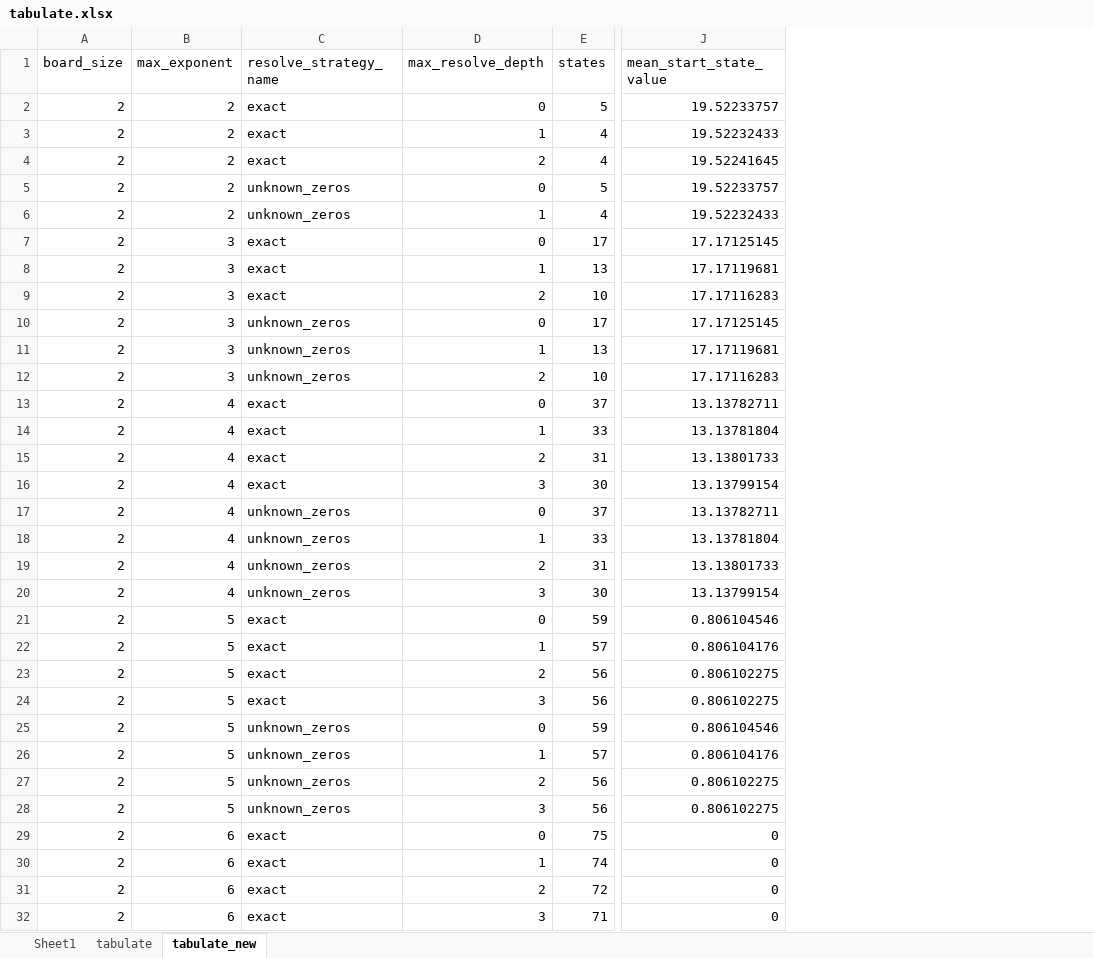
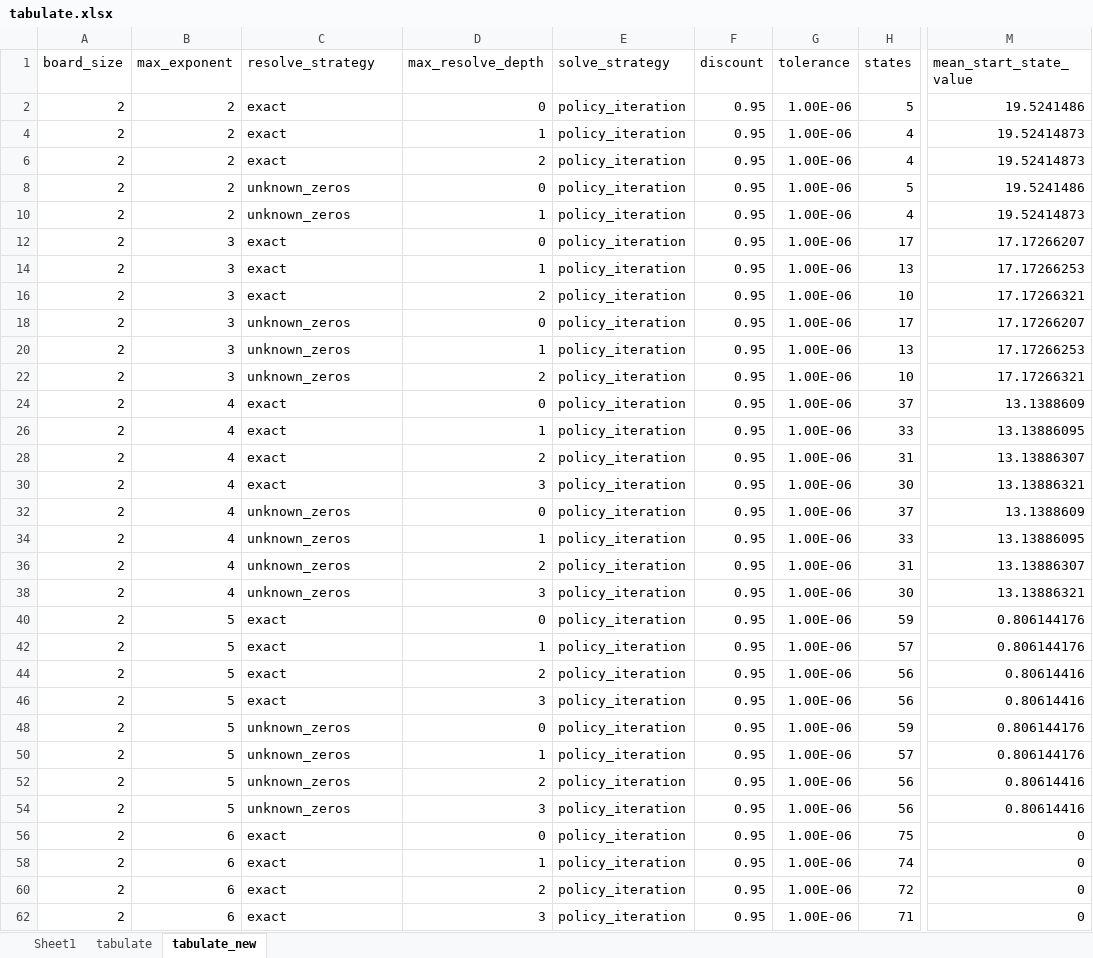
Before and after one commit to jdleesmiller/twenty48, an Excel workbook: data/tabulate.xlsx, sheet tabulate_new, drawn as a sheet; only a part is shown, gaps mark what is left out; values as stored, in another font and other column widths than the file's, no borders; addresses are those after the commit; the diff covers the shown part only; the diff names each change by its address in the sheet, - before the commit and + after, or states it on an @@ line.

```diff
--- a/data/tabulate.xlsx (sheet tabulate_new)
+++ b/data/tabulate.xlsx (sheet tabulate_new)
+column E (solve_strategy), rows 2-62: all policy_iteration
+column F (discount), rows 2-62: all 0.95
+column G (tolerance), rows 2-62: all 1.00E-06
-C1: resolve_strategy_name
+C1: resolve_strategy
-M2 (mean_start_state_value): 19.52233757
+M2 (mean_start_state_value): 19.5241486
-M4 (mean_start_state_value): 19.52232433
+M4 (mean_start_state_value): 19.52414873
-M6 (mean_start_state_value): 19.52241645
+M6 (mean_start_state_value): 19.52414873
-M8 (mean_start_state_value): 19.52233757
+M8 (mean_start_state_value): 19.5241486
-M10 (mean_start_state_value): 19.52232433
+M10 (mean_start_state_value): 19.52414873
-M12 (mean_start_state_value): 17.17125145
+M12 (mean_start_state_value): 17.17266207
-M14 (mean_start_state_value): 17.17119681
+M14 (mean_start_state_value): 17.17266253
-M16 (mean_start_state_value): 17.17116283
+M16 (mean_start_state_value): 17.17266321
-M18 (mean_start_state_value): 17.17125145
+M18 (mean_start_state_value): 17.17266207
-M20 (mean_start_state_value): 17.17119681
+M20 (mean_start_state_value): 17.17266253
-M22 (mean_start_state_value): 17.17116283
+M22 (mean_start_state_value): 17.17266321
-M24 (mean_start_state_value): 13.13782711
+M24 (mean_start_state_value): 13.1388609
-M26 (mean_start_state_value): 13.13781804
+M26 (mean_start_state_value): 13.13886095
-M28 (mean_start_state_value): 13.13801733
+M28 (mean_start_state_value): 13.13886307
-M30 (mean_start_state_value): 13.13799154
+M30 (mean_start_state_value): 13.13886321
-M32 (mean_start_state_value): 13.13782711
+M32 (mean_start_state_value): 13.1388609
-M34 (mean_start_state_value): 13.13781804
+M34 (mean_start_state_value): 13.13886095
-M36 (mean_start_state_value): 13.13801733
+M36 (mean_start_state_value): 13.13886307
-M38 (mean_start_state_value): 13.13799154
+M38 (mean_start_state_value): 13.13886321
-M40 (mean_start_state_value): 0.806104546
+M40 (mean_start_state_value): 0.806144176
-M42 (mean_start_state_value): 0.806104176
+M42 (mean_start_state_value): 0.806144176
-M44 (mean_start_state_value): 0.806102275
+M44 (mean_start_state_value): 0.80614416
-M46 (mean_start_state_value): 0.806102275
+M46 (mean_start_state_value): 0.80614416
-M48 (mean_start_state_value): 0.806104546
+M48 (mean_start_state_value): 0.806144176
-M50 (mean_start_state_value): 0.806104176
+M50 (mean_start_state_value): 0.806144176
-M52 (mean_start_state_value): 0.806102275
+M52 (mean_start_state_value): 0.80614416
-M54 (mean_start_state_value): 0.806102275
+M54 (mean_start_state_value): 0.80614416
```
Also changed, not shown: 43 edited cells elsewhere in this sheet, sheet tabulate, hidden cells, 2 other files.
